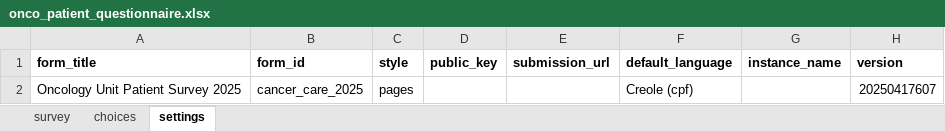
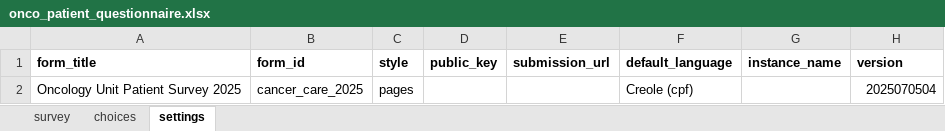
Before and after one commit to OxfordIHTM/sc-ca-patient-survey-questionnaire, an Excel workbook: forms/release/onco_patient_questionnaire.xlsx, sheet settings, drawn as a sheet; values as stored, in another font and other column widths than the file's, no borders; the diff names each change by its address in the sheet, - before the commit and + after, or states it on an @@ line.

```diff
--- a/forms/release/onco_patient_questionnaire.xlsx (sheet settings)
+++ b/forms/release/onco_patient_questionnaire.xlsx (sheet settings)
-H2 (version): 20250417607
+H2 (version): 2025070504
```
Also changed, not shown: sheet choices, sheet survey, 2 other files.
